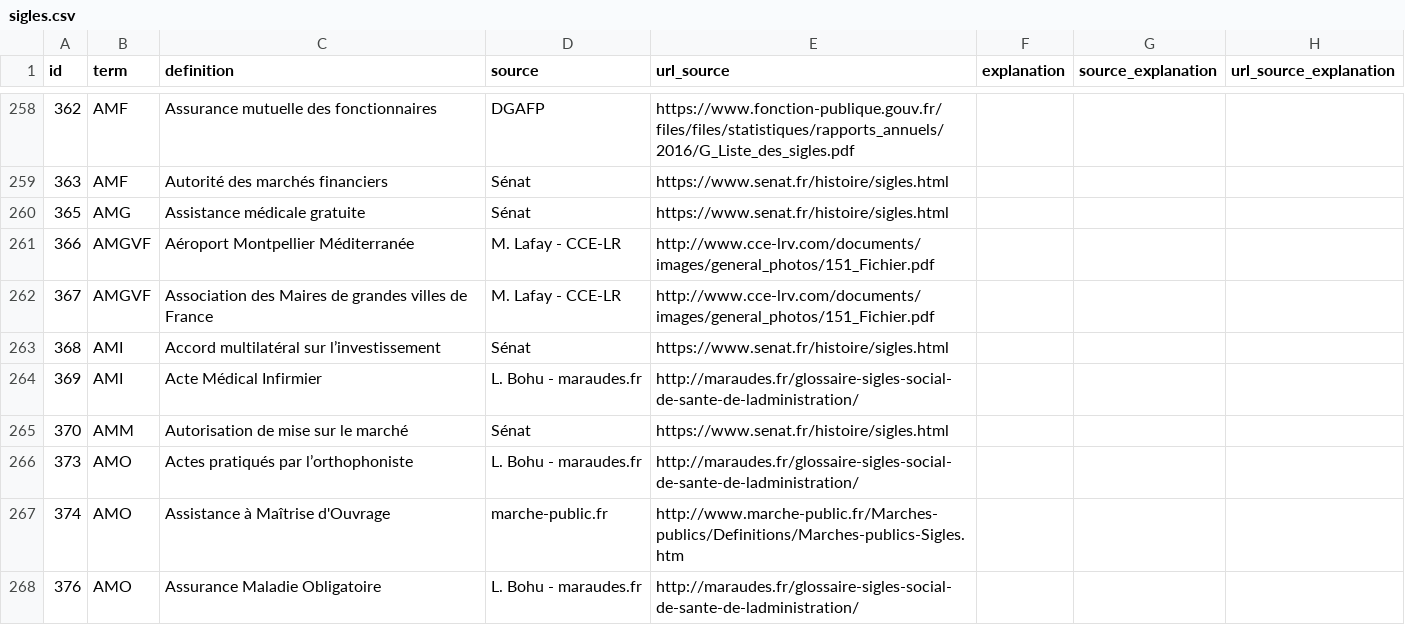
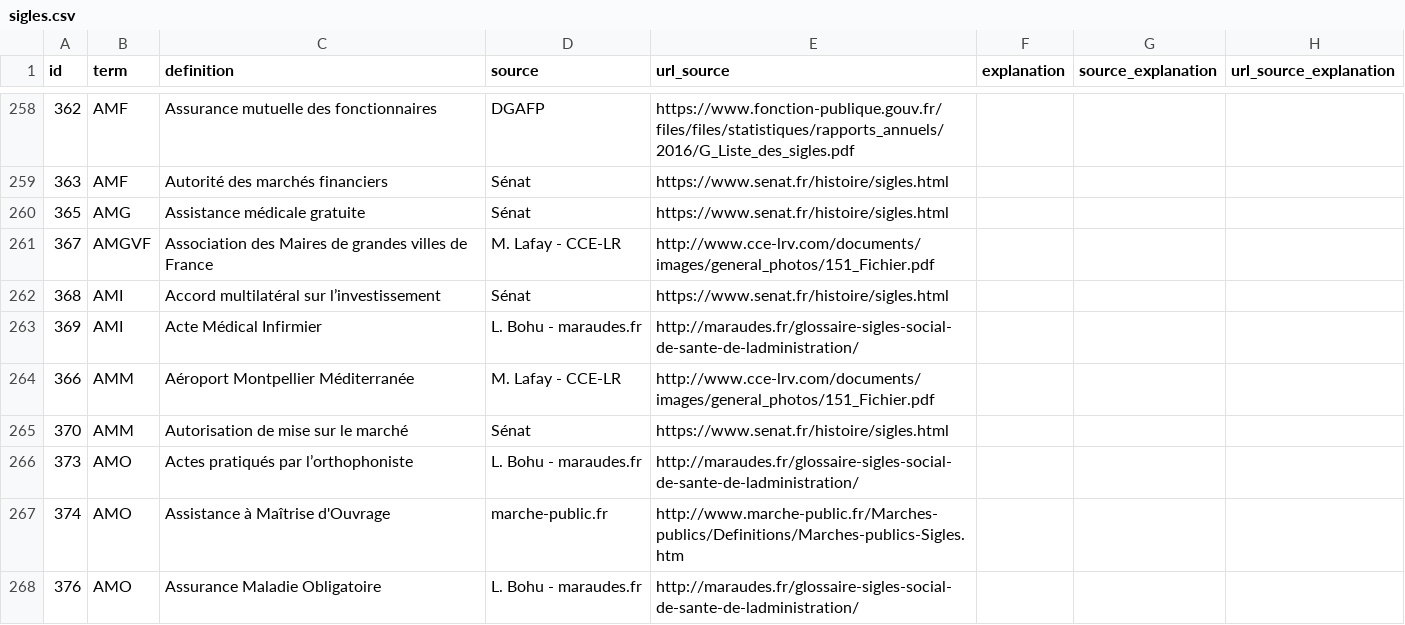
Before and after one commit to ColinMaudry/dictionnaire-sigles, a CSV file: data/sigles.csv, drawn as a sheet; only a part is shown, gaps mark what is left out; removed rows and columns are numbered as before the commit, all else as after; the diff names each change by its address in the sheet, - before the commit and + after, or states it on an @@ line.

Commit message:
Update data

```diff
--- a/data/sigles.csv
+++ b/data/sigles.csv
-row 261: 366 | AMGVF | Aéroport Montpellier Méditerranée | M. Lafay - CCE-LR | http://www.cce-lrv.com/documents/images/general_photos/151_Fichier.pdf
+row 264: 366 | AMM | Aéroport Montpellier Méditerranée | M. Lafay - CCE-LR | http://www.cce-lrv.com/documents/images/general_photos/151_Fichier.pdf
```
